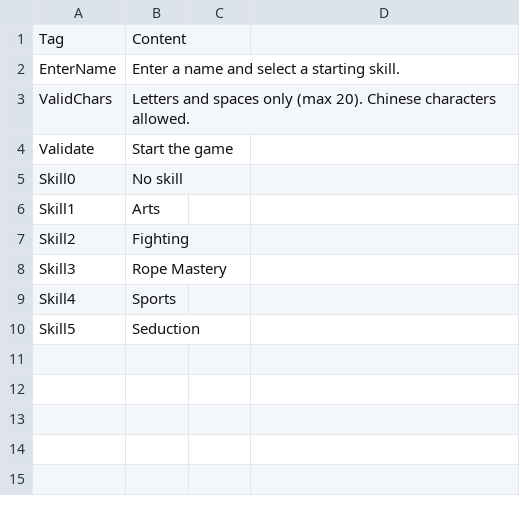
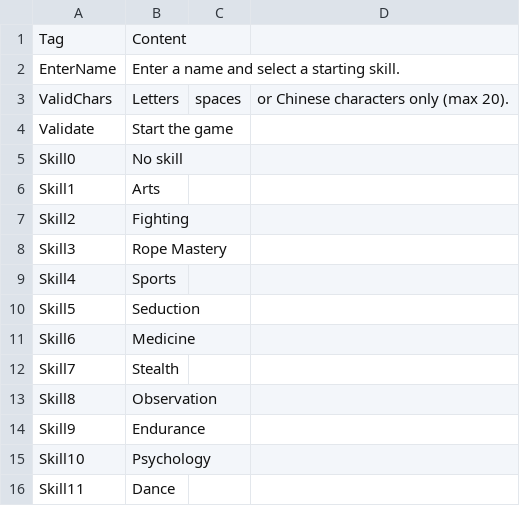
Before and after one commit to darkstriker9123-lgtm/BondageAcademy, a CSV file: C000_Intro/CreatePlayer/Text_EN.csv, drawn as a sheet.

```diff
--- a/C000_Intro/CreatePlayer/Text_EN.csv
+++ b/C000_Intro/CreatePlayer/Text_EN.csv
@@ -2,3 +2,3 @@ Tag,Content
 EnterName,Enter a name and select a starting skill.
-ValidChars,Letters and spaces only (max 20). Chinese characters allowed.
+ValidChars,Letters, spaces, or Chinese characters only (max 20).
 Validate,Start the game
@@ -10 +10,7 @@ Skill4,Sports
 Skill5,Seduction
+Skill6,Medicine
+Skill7,Stealth
+Skill8,Observation
+Skill9,Endurance
+Skill10,Psychology
+Skill11,Dance
```
Also changed, not shown: C000_Intro/CreatePlayer/Text_CN.csv, 6 other files.
